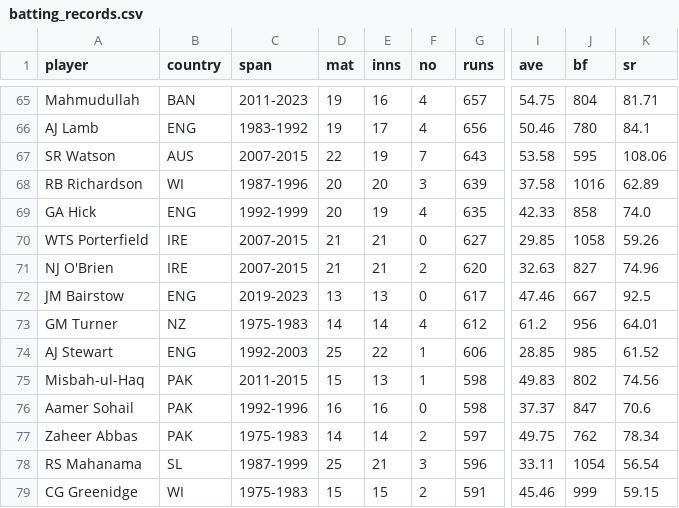
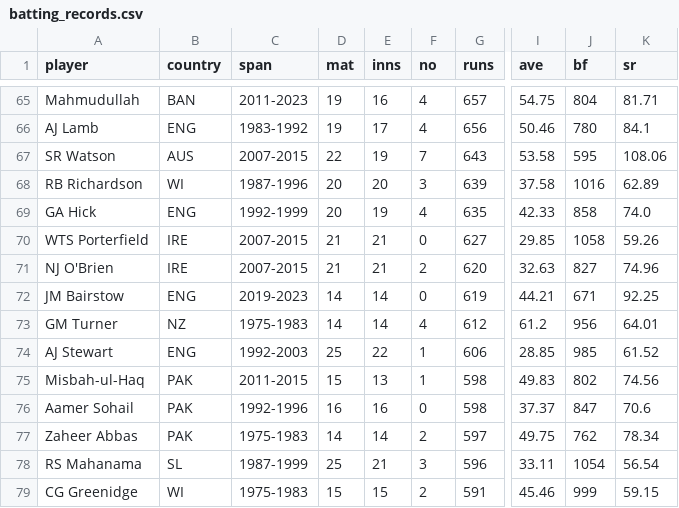
Before and after one commit to jeniljani-4444/End-To-End-World-Cup-Analysis-Web-App, a CSV file: dataset/batting_records.csv, drawn as a sheet; only a part is shown, gaps mark what is left out; the diff covers the shown part only; the diff names each change by its address in the sheet, - before the commit and + after, or states it on an @@ line.

```diff
--- a/dataset/batting_records.csv
+++ b/dataset/batting_records.csv
-D72 (mat): 13
+D72 (mat): 14
-E72 (inns): 13
+E72 (inns): 14
-G72 (runs): 617
+G72 (runs): 619
-I72 (ave): 47.46
+I72 (ave): 44.21
-J72 (bf): 667
+J72 (bf): 671
-K72 (sr): 92.5
+K72 (sr): 92.25
```
Also changed, not shown: 3 added rows, 3 removed rows and 9 edited cells elsewhere in this file, dataset/bowling_records.csv, 2 other files.
